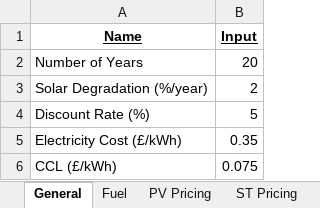
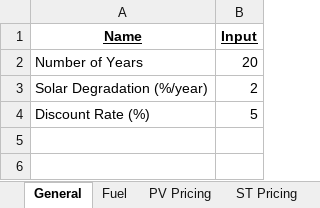
Before and after one commit to gerikcha/PHPP, an Excel workbook: Financials.xlsx, sheet General, drawn as a sheet; values as stored, in another font and other column widths than the file's, no borders; the diff names each change by its address in the sheet, - before the commit and + after, or states it on an @@ line.

```diff
--- a/Financials.xlsx (sheet General)
+++ b/Financials.xlsx (sheet General)
-row 5: Electricity Cost (£/kWh) | 0.35
-row 6: CCL (£/kWh) | 0.075
```
Also changed, not shown: sheet ST Pricing, DHW.xlsx, Electricity.xlsx, 1 other file.
